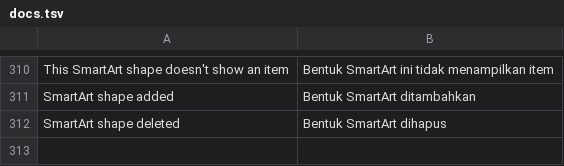
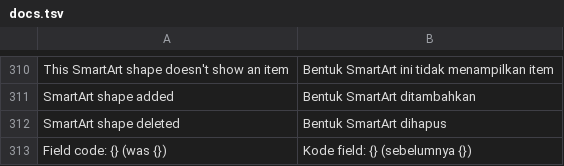
Before and after one commit to dzulfikar08/kantor, a TSV file: crates/kantor_ui/i18n/docs.tsv, drawn as a sheet; only a part is shown, gaps mark what is left out.

Commit message:
Docs: tracked field code edits get a balloon (Field code: new (was old)); SmartArt item buttons on their own row

```diff
--- a/crates/kantor_ui/i18n/docs.tsv
+++ b/crates/kantor_ui/i18n/docs.tsv
@@ -312 +312,2 @@ SmartArt shape added	Bentuk SmartArt ditambahkan
 SmartArt shape deleted	Bentuk SmartArt dihapus
+Field code: {} (was {})	Kode field: {} (sebelumnya {})
```
Also changed, not shown: 3 other files.
